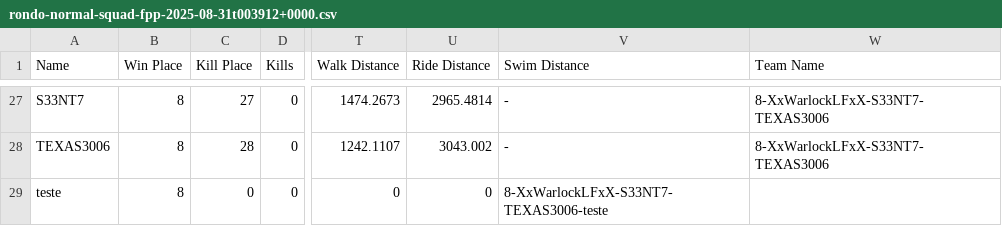
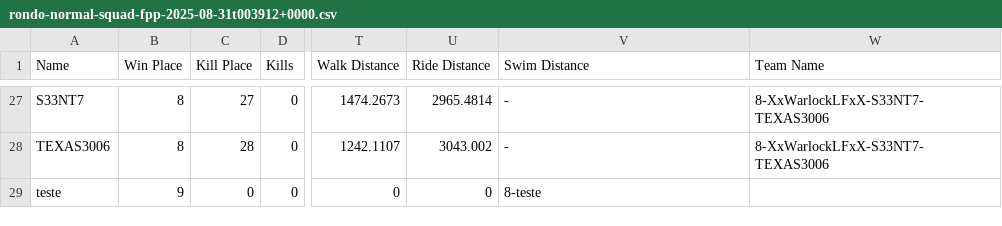
Before and after one commit to felipeproject/Final-Circle, a CSV file: data/eventos/rusha_drop/rondo-normal-squad-fpp-2025-08-31t003912+0000.csv, drawn as a sheet; only a part is shown, gaps mark what is left out; the diff names each change by its address in the sheet, - before the commit and + after, or states it on an @@ line.

Commit message:
Update rondo-normal-squad-fpp-2025-08-31t003912+0000.csv

```diff
--- a/data/eventos/rusha_drop/rondo-normal-squad-fpp-2025-08-31t003912+0000.csv
+++ b/data/eventos/rusha_drop/rondo-normal-squad-fpp-2025-08-31t003912+0000.csv
-B29 (Win Place): 8
+B29 (Win Place): 9
-V29 (Swim Distance): 8-XxWarlockLFxX-S33NT7-TEXAS3006-teste
+V29 (Swim Distance): 8-teste
```
